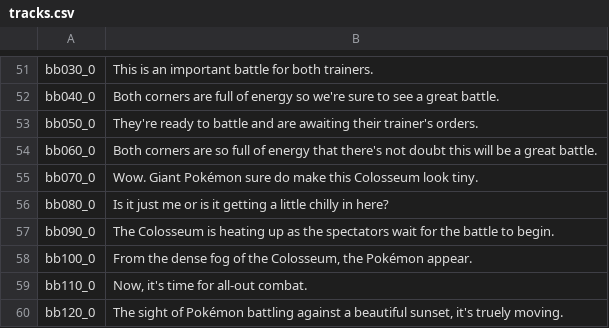
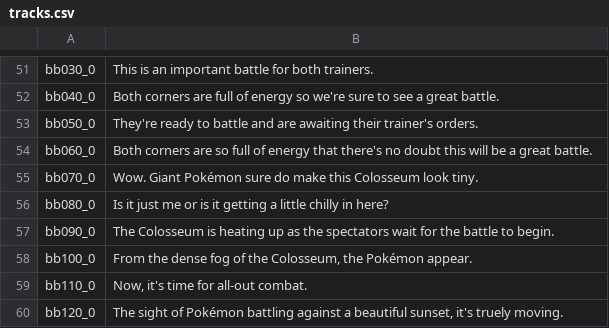
Before and after one commit to chfoo/pbrchase, a CSV file: metadata/tracks.csv, drawn as a sheet; only a part is shown, gaps mark what is left out.

Commit message:
tracks.csv: Fix transcription error bb060_0 typo

```diff
--- a/metadata/tracks.csv
+++ b/metadata/tracks.csv
@@ -53,3 +53,3 @@ bb040_0,Both corners are full of energy so we're sure to see a great battle.
 bb050_0,They're ready to battle and are awaiting their trainer's orders.
-bb060_0,Both corners are so full of energy that there's not doubt this will be a great battle.
+bb060_0,Both corners are so full of energy that there's no doubt this will be a great battle.
 bb070_0,Wow. Giant Pokémon sure do make this Colosseum look tiny.
```
